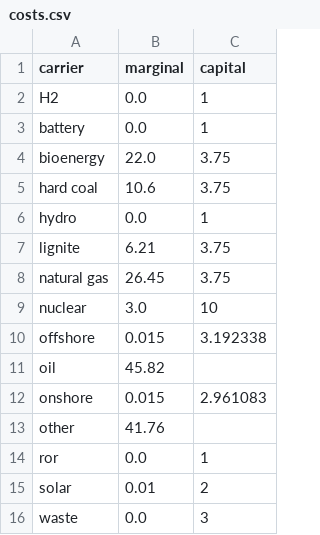
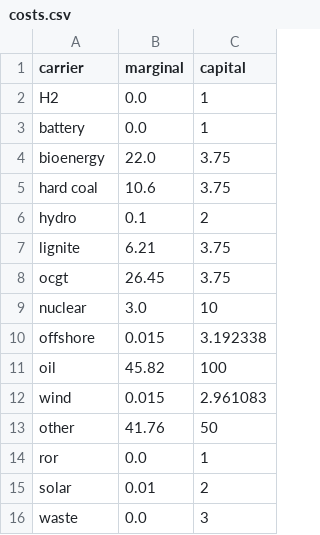
Before and after one commit to alexfias/ReVietSys, a CSV file: costs.csv, drawn as a sheet.

```diff
--- a/costs.csv
+++ b/costs.csv
@@ -5,10 +5,10 @@ bioenergy,22.0,3.75
 hard coal,10.6,3.75
-hydro,0.0,1
+hydro,0.1,2
 lignite,6.21,3.75
-natural gas,26.45,3.75
+ocgt,26.45,3.75
 nuclear,3.0,10
 offshore,0.015,3.192338
-oil,45.82,
-onshore,0.015,2.961083
-other,41.76,
+oil,45.82,100
+wind,0.015,2.961083
+other,41.76,50
 ror,0.0,1
```
Also changed, not shown: 5 other files.
